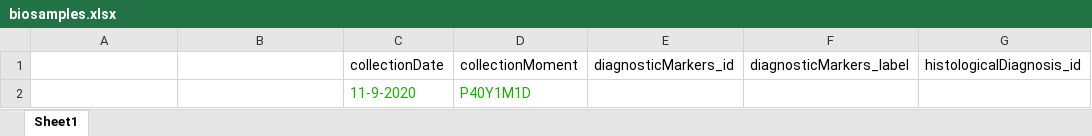
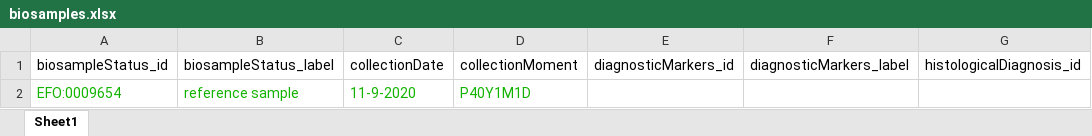
Before and after one commit to EGA-archive/beacon2-ri-tools-v2, an Excel workbook: datasheets/biosamples.xlsx, sheet Sheet1, drawn as a sheet; only a part is shown; values as stored, in another font and other column widths than the file's, no borders; the diff names each change by its address in the sheet, - before the commit and + after, or states it on an @@ line.

```diff
--- a/datasheets/biosamples.xlsx (sheet Sheet1)
+++ b/datasheets/biosamples.xlsx (sheet Sheet1)
-A1: (empty)
+A1: biosampleStatus_id
-B1: (empty)
+B1: biosampleStatus_label
-A2: (empty)
+A2: EFO:0009654
-B2: (empty)
+B2: reference sample
```
Also changed, not shown: datasheets/analyses.xlsx, datasheets/cohorts.xlsx, 53 other files.
